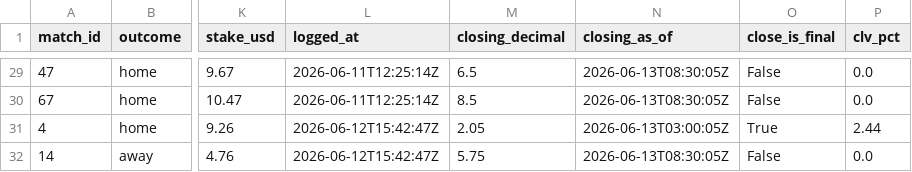
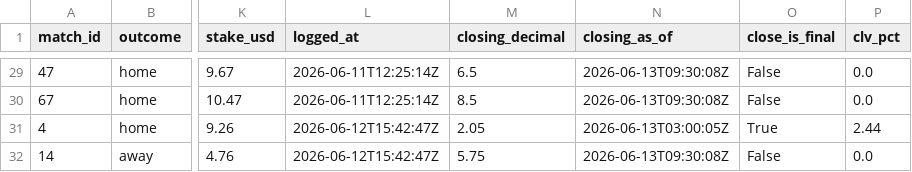
Before and after one commit to AndSoItRises/World-Cup-2026-, a CSV file: data/processed/clv_report.csv, drawn as a sheet; only a part is shown, gaps mark what is left out; the diff covers the shown part only; the diff names each change by its address in the sheet, - before the commit and + after, or states it on an @@ line.

```diff
--- a/data/processed/clv_report.csv
+++ b/data/processed/clv_report.csv
-N29:N30 (closing_as_of): 2026-06-13T08:30:05Z
+N29:N30 (closing_as_of): 2026-06-13T09:30:08Z
-N32 (closing_as_of): 2026-06-13T08:30:05Z
+N32 (closing_as_of): 2026-06-13T09:30:08Z
```
Also changed, not shown: 28 edited cells elsewhere in this file, data/processed/arb_scan.csv, data/processed/desk_calls.csv, 3 other files.
